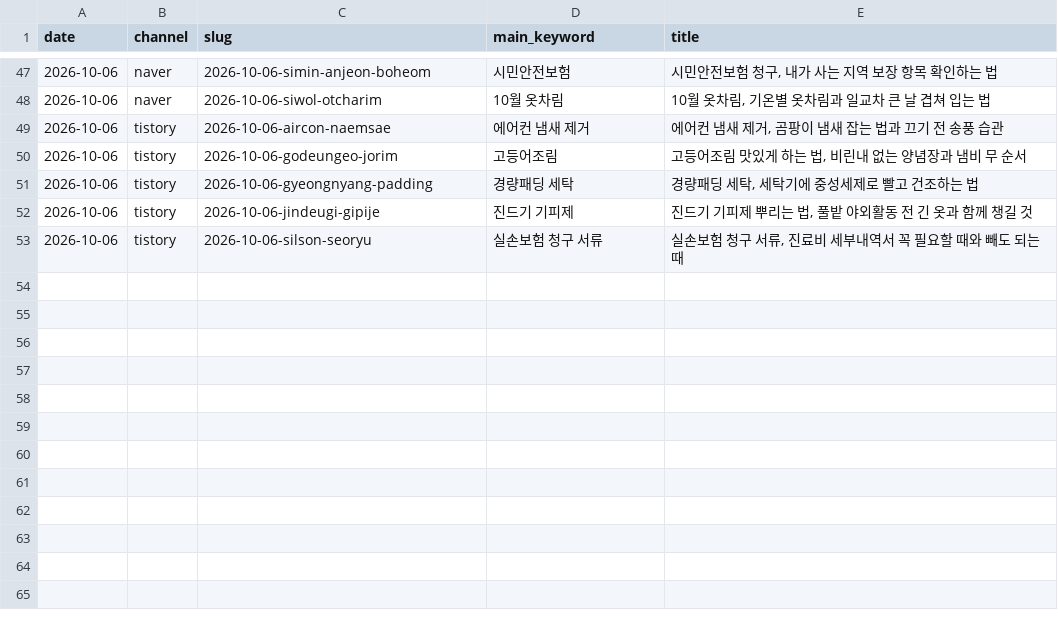
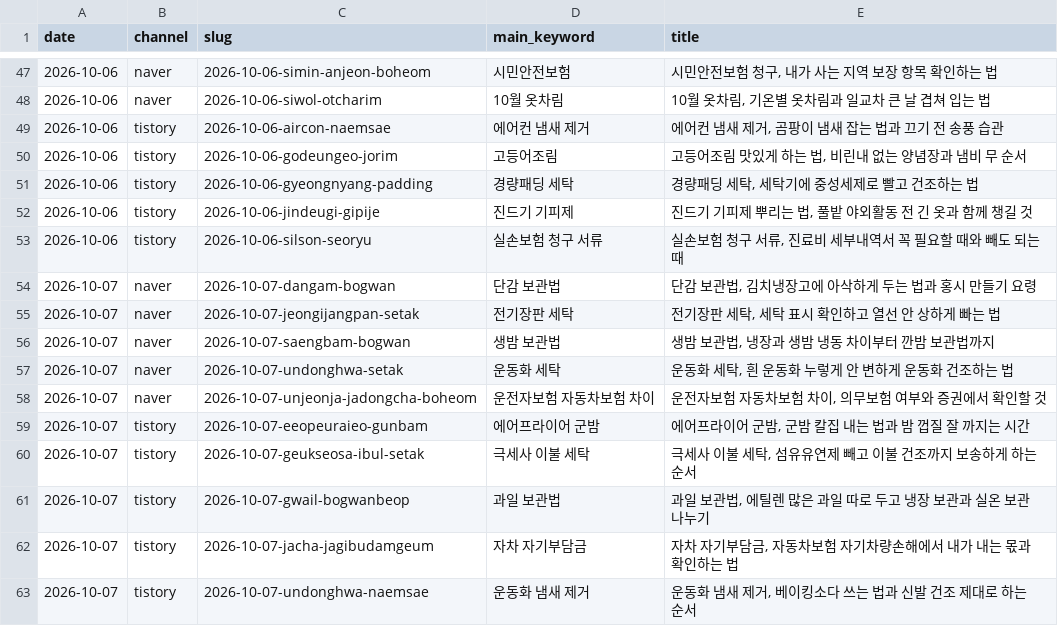
Before and after one commit to dae0064-boop/seonggeul-content-hub, a TSV file: content/archive/published.tsv, drawn as a sheet; only a part is shown, gaps mark what is left out.

```diff
--- a/content/archive/published.tsv
+++ b/content/archive/published.tsv
@@ -53 +53,11 @@ date	channel	slug	main_keyword	title
 2026-10-06	tistory	2026-10-06-silson-seoryu	실손보험 청구 서류	실손보험 청구 서류, 진료비 세부내역서 꼭 필요할 때와 빼도 되는 때
+2026-10-07	naver	2026-10-07-dangam-bogwan	단감 보관법	단감 보관법, 김치냉장고에 아삭하게 두는 법과 홍시 만들기 요령
+2026-10-07	naver	2026-10-07-jeongijangpan-setak	전기장판 세탁	전기장판 세탁, 세탁 표시 확인하고 열선 안 상하게 빠는 법
+2026-10-07	naver	2026-10-07-saengbam-bogwan	생밤 보관법	생밤 보관법, 냉장과 생밤 냉동 차이부터 깐밤 보관법까지
+2026-10-07	naver	2026-10-07-undonghwa-setak	운동화 세탁	운동화 세탁, 흰 운동화 누렇게 안 변하게 운동화 건조하는 법
+2026-10-07	naver	2026-10-07-unjeonja-jadongcha-boheom	운전자보험 자동차보험 차이	운전자보험 자동차보험 차이, 의무보험 여부와 증권에서 확인할 것
+2026-10-07	tistory	2026-10-07-eeopeuraieo-gunbam	에어프라이어 군밤	에어프라이어 군밤, 군밤 칼집 내는 법과 밤 껍질 잘 까지는 시간
+2026-10-07	tistory	2026-10-07-geukseosa-ibul-setak	극세사 이불 세탁	극세사 이불 세탁, 섬유유연제 빼고 이불 건조까지 보송하게 하는 순서
+2026-10-07	tistory	2026-10-07-gwail-bogwanbeop	과일 보관법	과일 보관법, 에틸렌 많은 과일 따로 두고 냉장 보관과 실온 보관 나누기
+2026-10-07	tistory	2026-10-07-jacha-jagibudamgeum	자차 자기부담금	자차 자기부담금, 자동차보험 자기차량손해에서 내가 내는 몫과 확인하는 법
+2026-10-07	tistory	2026-10-07-undonghwa-naemsae	운동화 냄새 제거	운동화 냄새 제거, 베이킹소다 쓰는 법과 신발 건조 제대로 하는 순서
```
Also changed, not shown: 39 other files.
